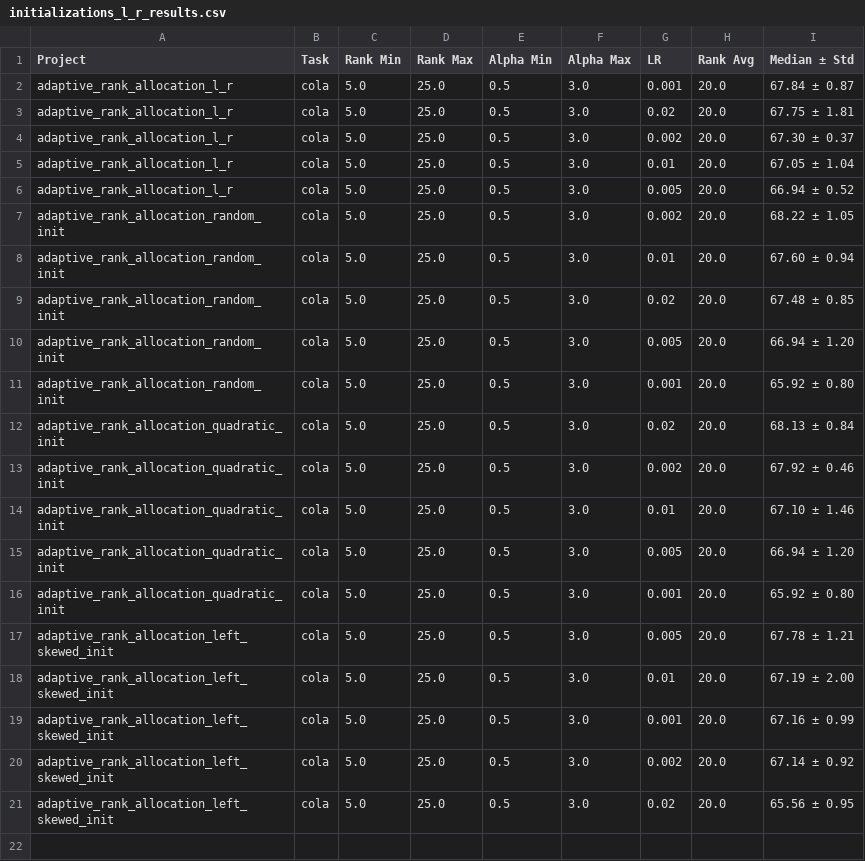
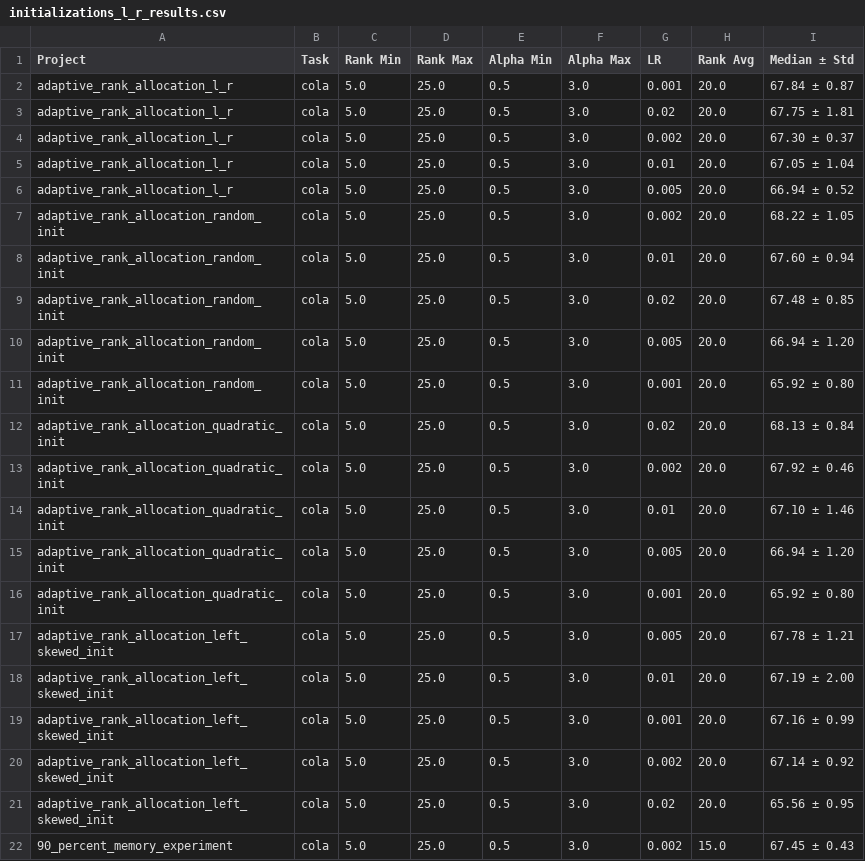
Before and after one commit to mallahova/loraxs, a CSV file: tasks/adaptive_rank_allocation/initializations_l_r/initializations_l_r_results.csv, drawn as a sheet.

Commit message:
Added 90% memory experiment

```diff
--- a/tasks/adaptive_rank_allocation/initializations_l_r/initializations_l_r_results.csv
+++ b/tasks/adaptive_rank_allocation/initializations_l_r/initializations_l_r_results.csv
@@ -21 +21,2 @@ adaptive_rank_allocation_left_skewed_init,cola,5.0,25.0,0.5,3.0,0.002,20.0,67.14
 adaptive_rank_allocation_left_skewed_init,cola,5.0,25.0,0.5,3.0,0.02,20.0,65.56 ± 0.95
+90_percent_memory_experiment,cola,5.0,25.0,0.5,3.0,0.002,15.0,67.45 ± 0.43
```
Also changed, not shown: 3 other files.
